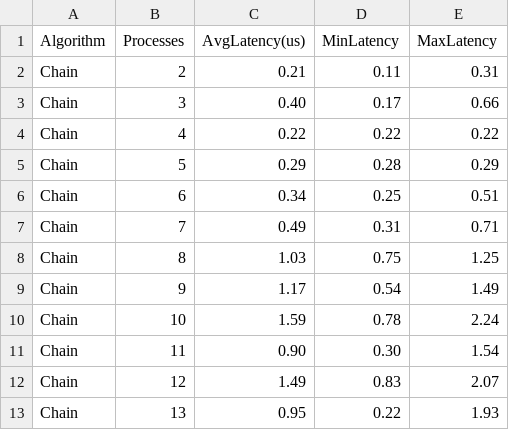
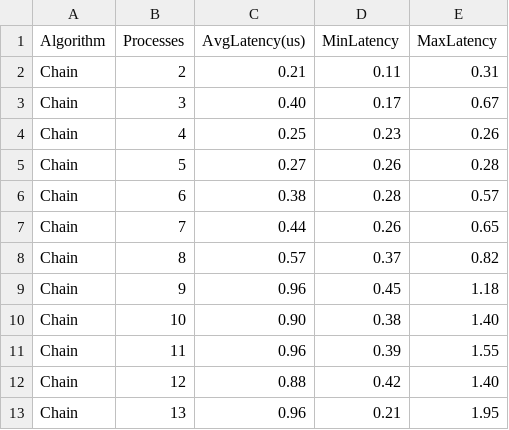
Before and after one commit to giuliofantuzzi/HPC_FinalProject, a CSV file: exercise1/bcast_THIN/bcast_results/bcast_chain.csv, drawn as a sheet; only a part is shown; the diff covers the shown part only.

```diff
--- a/exercise1/bcast_THIN/bcast_results/bcast_chain.csv
+++ b/exercise1/bcast_THIN/bcast_results/bcast_chain.csv
@@ -2,12 +2,12 @@ Algorithm,Processes,AvgLatency(us),MinLatency,MaxLatency
 Chain,2,0.21,0.11,0.31
-Chain,3,0.40,0.17,0.66
-Chain,4,0.22,0.22,0.22
-Chain,5,0.29,0.28,0.29
-Chain,6,0.34,0.25,0.51
-Chain,7,0.49,0.31,0.71
-Chain,8,1.03,0.75,1.25
-Chain,9,1.17,0.54,1.49
-Chain,10,1.59,0.78,2.24
-Chain,11,0.90,0.30,1.54
-Chain,12,1.49,0.83,2.07
-Chain,13,0.95,0.22,1.93
+Chain,3,0.40,0.17,0.67
+Chain,4,0.25,0.23,0.26
+Chain,5,0.27,0.26,0.28
+Chain,6,0.38,0.28,0.57
+Chain,7,0.44,0.26,0.65
+Chain,8,0.57,0.37,0.82
+Chain,9,0.96,0.45,1.18
+Chain,10,0.90,0.38,1.40
+Chain,11,0.96,0.39,1.55
+Chain,12,0.88,0.42,1.40
+Chain,13,0.96,0.21,1.95
```
Also changed, not shown: 99 edited cells elsewhere in this file, exercise1/bcast_THIN/bcast_results/bcast_linear.csv, 18 other files.
